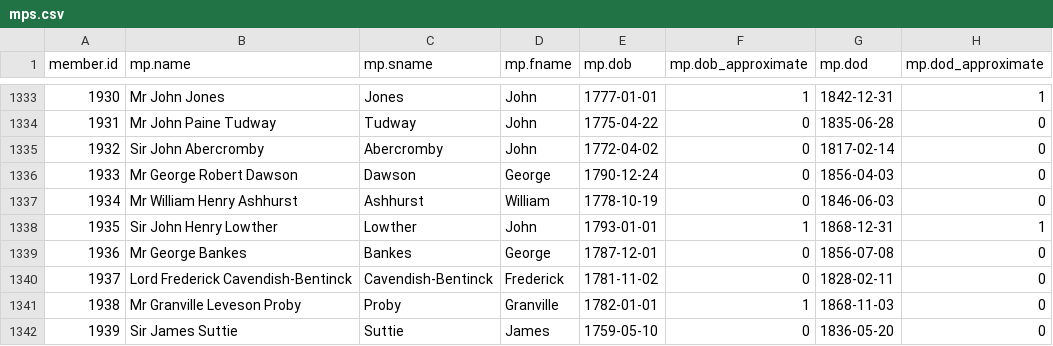
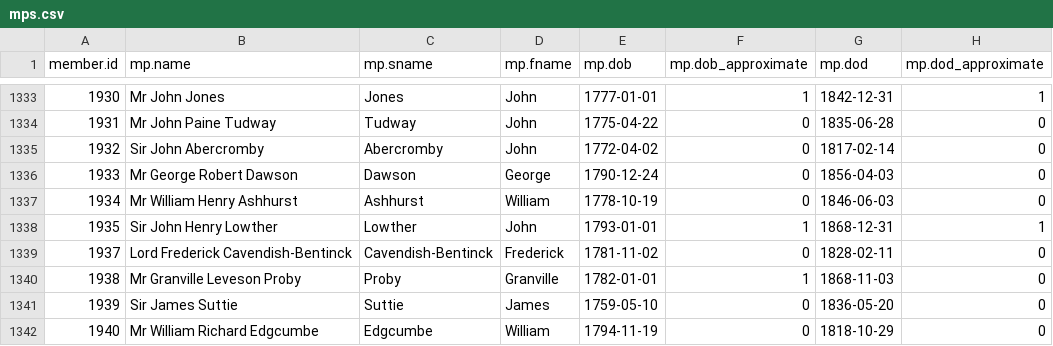
Before and after one commit to stephbuon/hansard-speakers, a CSV file: data/mps.csv, drawn as a sheet; only a part is shown, gaps mark what is left out; the shorter side is filled out with more unchanged rows.

Commit message:
Update mps.csv

```diff
--- a/data/mps.csv
+++ b/data/mps.csv
@@ -1338,3 +1338,2 @@ member.id,mp.name,mp.sname,mp.fname,mp.dob,mp.dob_approximate,mp.dod,mp.dod_appr
 1935,Sir John Henry Lowther,Lowther,John,1793-01-01,1,1868-12-31,1
-1936,Mr George Bankes,Bankes,George,1787-12-01,0,1856-07-08,0
 1937,Lord Frederick Cavendish-Bentinck,Cavendish-Bentinck,Frederick,1781-11-02,0,1828-02-11,0
```
